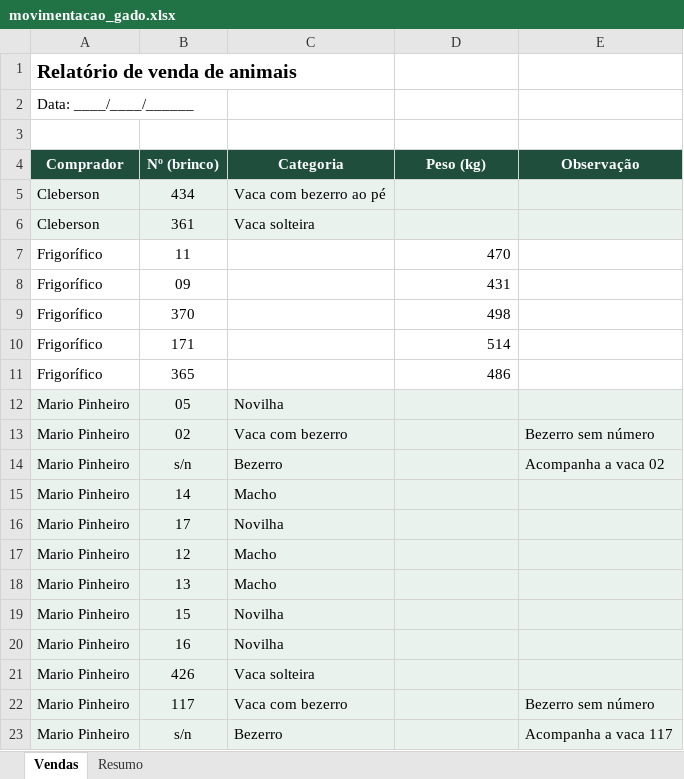
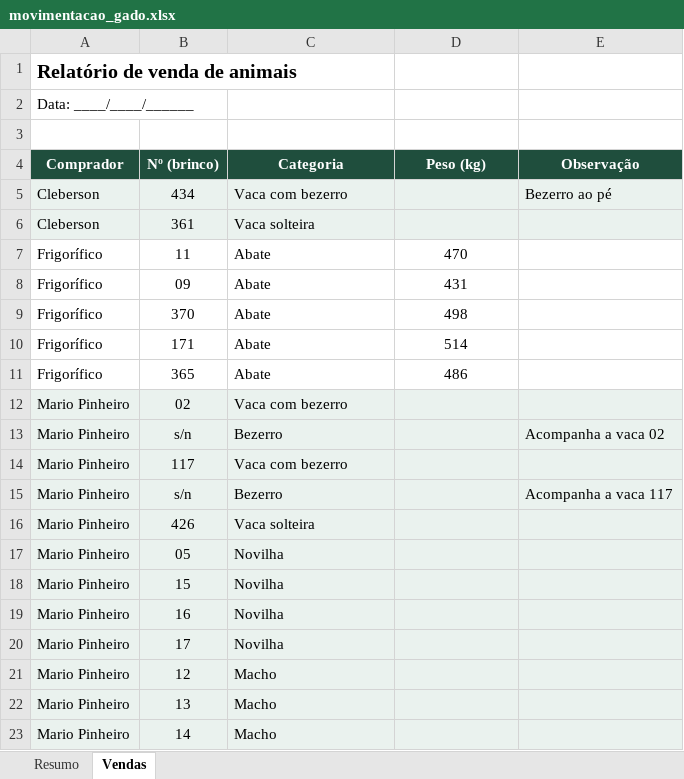
Before and after one commit to lucaslima8967joao-cell/meu-projeto, an Excel workbook: planilhas/movimentacao_gado.xlsx, sheet Vendas, drawn as a sheet; values as stored, in another font and other column widths than the file's, no borders; removed rows and columns are numbered as before the commit, all else as after; the diff names each change by its address in the sheet, - before the commit and + after, or states it on an @@ line.

```diff
--- a/planilhas/movimentacao_gado.xlsx (sheet Vendas)
+++ b/planilhas/movimentacao_gado.xlsx (sheet Vendas)
@@ sheet tab order changed: Resumo | Vendas @@
-C5 (Categoria): Vaca com bezerro ao pé
+C5 (Categoria): Vaca com bezerro
-E5 (Observação): (empty)
+E5 (Observação): Bezerro ao pé
-C7:C11 (Categoria): (empty)
+C7:C11 (Categoria): Abate
-D7:D11 alignment: right
+D7:D11 alignment: center
+row 12: Mario Pinheiro | 02 | Vaca com bezerro
@@ row 14 moved to row 13: Mario Pinheiro @@
+row 14: Mario Pinheiro | 117 | Vaca com bezerro
@@ row 23 moved to row 15: Mario Pinheiro @@
@@ row 21 moved to row 16: Mario Pinheiro @@
-row 13: Mario Pinheiro | 02 | Vaca com bezerro |  | Bezerro sem número
@@ row 19 moved to row 18: Mario Pinheiro @@
@@ row 20 moved to row 19: Mario Pinheiro @@
-row 22: Mario Pinheiro | 117 | Vaca com bezerro |  | Bezerro sem número
@@ row 15 moved to row 23: Mario Pinheiro @@
```
Also changed, not shown: sheet Resumo.
